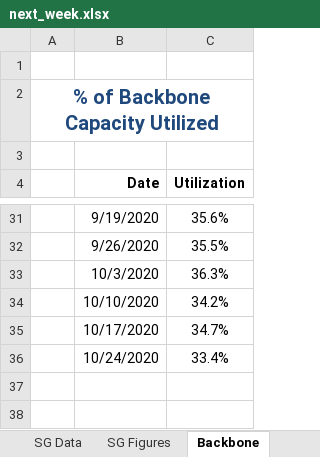
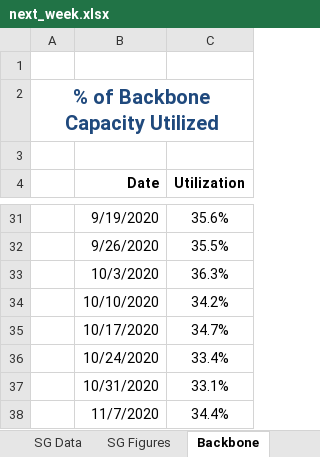
Before and after one commit to boehmrya/network_data_conversion, an Excel workbook: next_week.xlsx, sheet Backbone, drawn as a sheet; only a part is shown, gaps mark what is left out; values as stored, in another font and other column widths than the file's, no borders; the diff names each change by its address in the sheet, - before the commit and + after, or states it on an @@ line.

```diff
--- a/next_week.xlsx (sheet Backbone)
+++ b/next_week.xlsx (sheet Backbone)
+row 37:  | 10/31/2020 | 33.1%
+row 38:  | 11/7/2020 | 34.4%
```
Also changed, not shown: sheet SG Data, charts or pictures, 4 other files.
